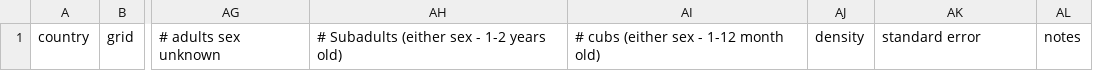
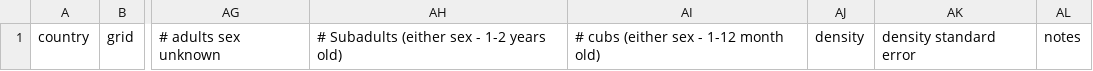
Before and after one commit to SpeciesConservationLandscapes/scl-obs, a CSV file: tiger/ingest_template/tiger observation entry ad hoc grid.csv, drawn as a sheet; only a part is shown, gaps mark what is left out; the diff names each change by its address in the sheet, - before the commit and + after, or states it on an @@ line.

Commit message:
update ad hoc template standard error to density standard error

```diff
--- a/tiger/ingest_template/tiger observation entry ad hoc grid.csv
+++ b/tiger/ingest_template/tiger observation entry ad hoc grid.csv
-AK1: standard error
+AK1: density standard error
```
Also changed, not shown: tiger/ingest_template/tiger observation entry ad hoc latlon.csv.
